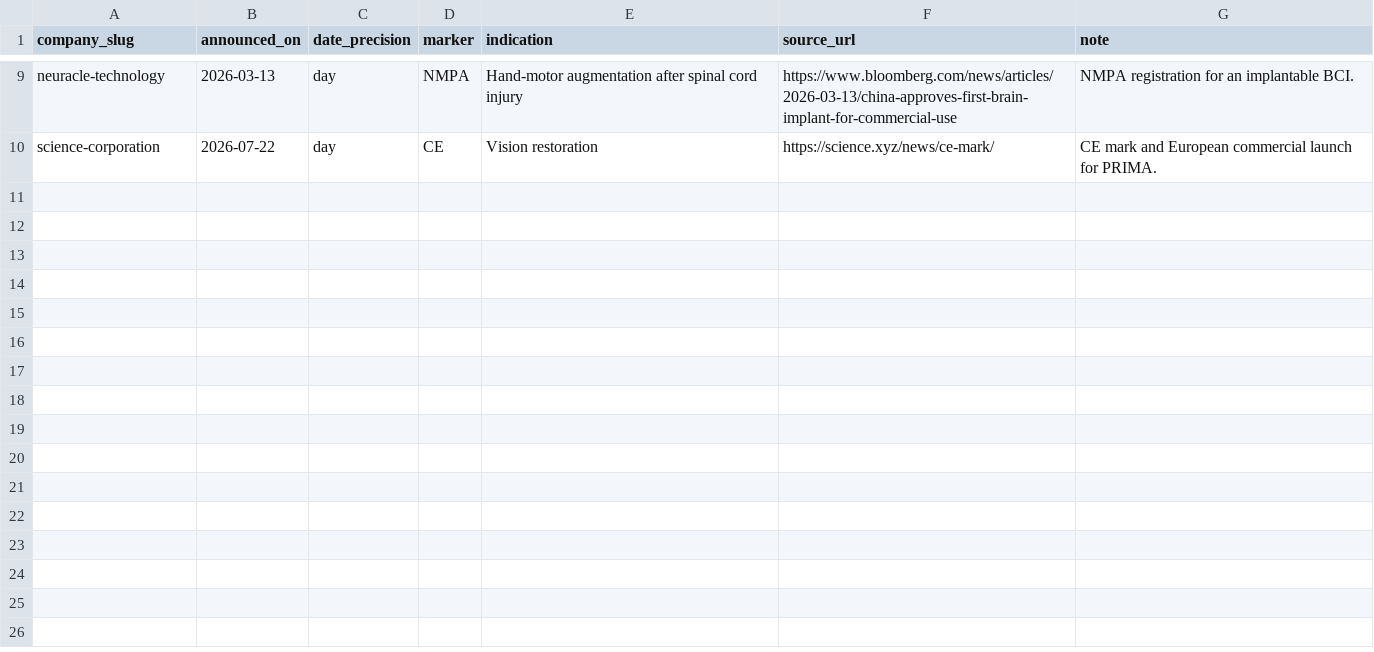
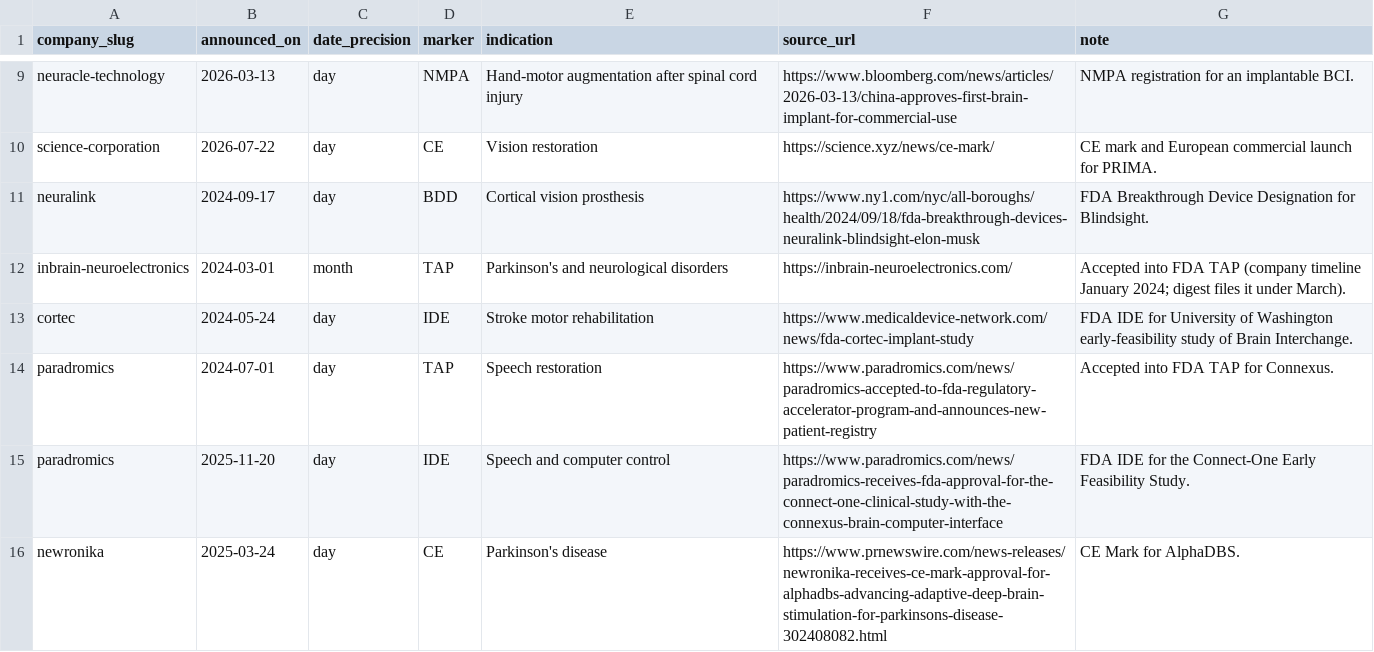
Before and after one commit to lksbrssr/neuro-atlas, a CSV file: data/funding-index/milestones.csv, drawn as a sheet; only a part is shown, gaps mark what is left out.

Commit message:
feat: put 2024–2025 pathway events on the Milestone timeline
Clicking 2024 or 2025 on Milestones now shows screened clinical and
commercial events instead of a placeholder. Drop Capital providers
(now Funding index) and Regulatory landscape from the nav. Match
plate headers and pill toggles to the Funding index treatment, and
spell out IDE / BDD / NMPA on hover.

```diff
--- a/data/funding-index/milestones.csv
+++ b/data/funding-index/milestones.csv
@@ -10 +10,7 @@ neuracle-technology,2026-03-13,day,NMPA,Hand-motor augmentation after spinal cor
 science-corporation,2026-07-22,day,CE,Vision restoration,https://science.xyz/news/ce-mark/,CE mark and European commercial launch for PRIMA.
+neuralink,2024-09-17,day,BDD,Cortical vision prosthesis,https://www.ny1.com/nyc/all-boroughs/health/2024/09/18/fda-breakthrough-devices-neuralink-blindsight-elon-musk,FDA Breakthrough Device Designation for Blindsight.
+inbrain-neuroelectronics,2024-03-01,month,TAP,Parkinson's and neurological disorders,https://inbrain-neuroelectronics.com/,Accepted into FDA TAP (company timeline January 2024; digest files it under March).
+cortec,2024-05-24,day,IDE,Stroke motor rehabilitation,https://www.medicaldevice-network.com/news/fda-cortec-implant-study,FDA IDE for University of Washington early-feasibility study of Brain Interchange.
+paradromics,2024-07-01,day,TAP,Speech restoration,https://www.paradromics.com/news/paradromics-accepted-to-fda-regulatory-accelerator-program-and-announces-new-patient-registry,Accepted into FDA TAP for Connexus.
+paradromics,2025-11-20,day,IDE,Speech and computer control,https://www.paradromics.com/news/paradromics-receives-fda-approval-for-the-connect-one-clinical-study-with-the-connexus-brain-computer-interface,FDA IDE for the Connect-One Early Feasibility Study.
+newronika,2025-03-24,day,CE,Parkinson's disease,https://www.prnewswire.com/news-releases/newronika-receives-ce-mark-approval-for-alphadbs-advancing-adaptive-deep-brain-stimulation-for-parkinsons-disease-302408082.html,CE Mark for AlphaDBS.
```
Also changed, not shown: data/glossary/acronyms.csv, data/logos/manifest.csv, 25 other files.
